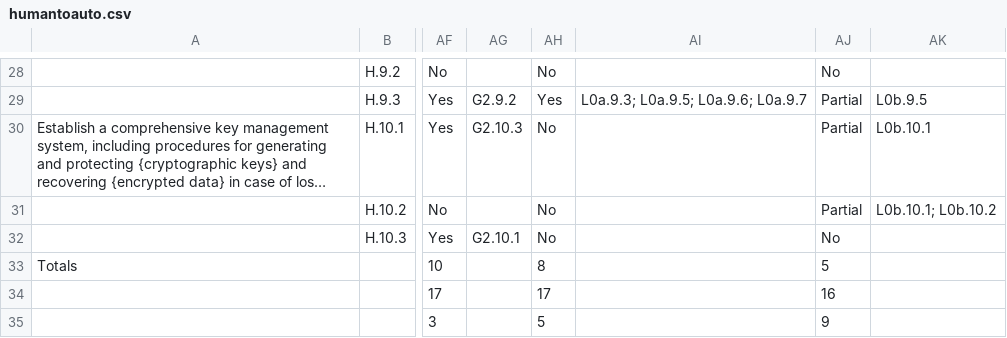
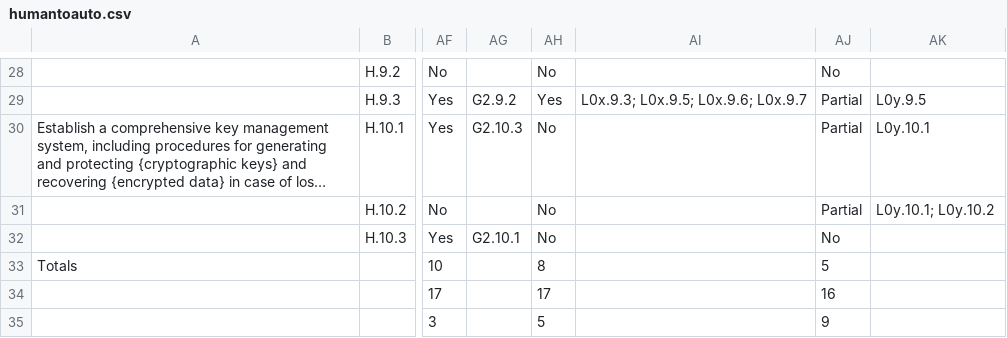
Before and after one commit to STRAST-UPM/ai_requirements_generation_rr, a CSV file: results/analysis/humantoauto.csv, drawn as a sheet; only a part is shown, gaps mark what is left out; long unchanged cells end in …; the diff covers the shown part only; the diff names each change by its address in the sheet, - before the commit and + after, or states it on an @@ line.

```diff
--- a/results/analysis/humantoauto.csv
+++ b/results/analysis/humantoauto.csv
-AI29: L0a.9.3; L0a.9.5; L0a.9.6; L0a.9.7
+AI29: L0x.9.3; L0x.9.5; L0x.9.6; L0x.9.7
-AK29: L0b.9.5
+AK29: L0y.9.5
-AK30: L0b.10.1
+AK30: L0y.10.1
-AK31: L0b.10.1; L0b.10.2
+AK31: L0y.10.1; L0y.10.2
```
Also changed, not shown: 25 edited cells elsewhere in this file, results/analysis/relations/completeness/h_to_l0a.csv, results/analysis/relations/completeness/h_to_l0b.csv, 5 other files.
